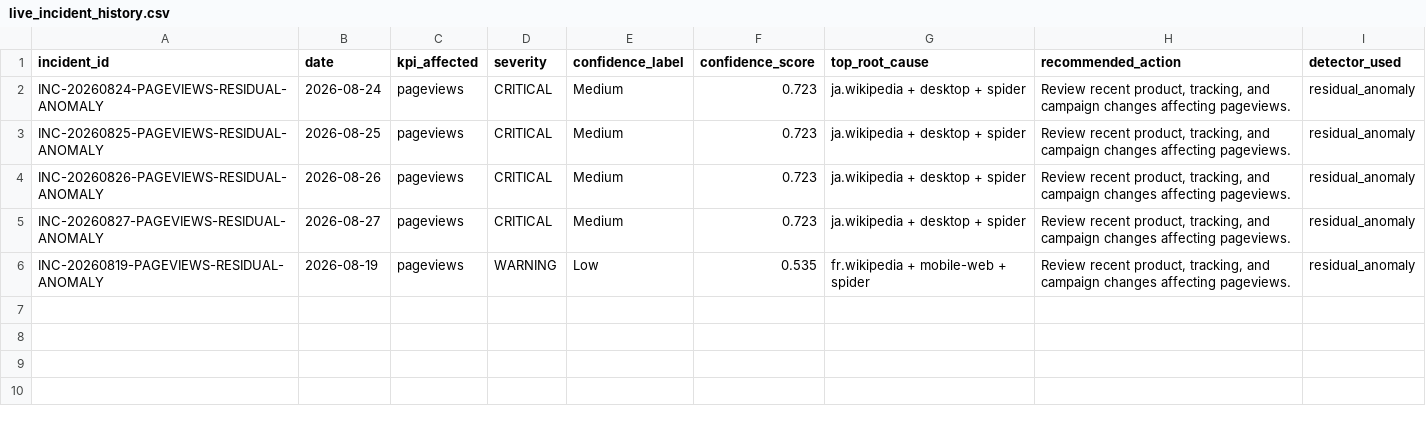
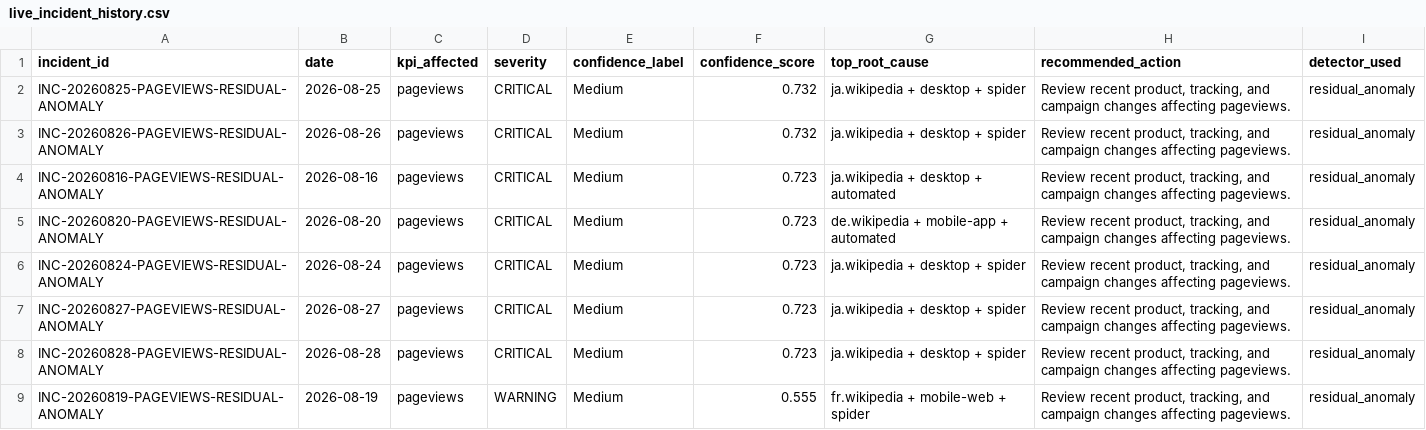
Before and after one commit to Kartz82/kpi-anomaly-diagnostics, a CSV file: data/live/reports/live_incident_history.csv, drawn as a sheet.

```diff
--- a/data/live/reports/live_incident_history.csv
+++ b/data/live/reports/live_incident_history.csv
@@ -1,6 +1,9 @@
 incident_id,date,kpi_affected,severity,confidence_label,confidence_score,top_root_cause,recommended_action,detector_used
+INC-20260825-PAGEVIEWS-RESIDUAL-ANOMALY,2026-08-25,pageviews,CRITICAL,Medium,0.732,ja.wikipedia + desktop + spider,"Review recent product, tracking, and campaign changes affecting pageviews.",residual_anomaly
+INC-20260826-PAGEVIEWS-RESIDUAL-ANOMALY,2026-08-26,pageviews,CRITICAL,Medium,0.732,ja.wikipedia + desktop + spider,"Review recent product, tracking, and campaign changes affecting pageviews.",residual_anomaly
+INC-20260816-PAGEVIEWS-RESIDUAL-ANOMALY,2026-08-16,pageviews,CRITICAL,Medium,0.723,ja.wikipedia + desktop + automated,"Review recent product, tracking, and campaign changes affecting pageviews.",residual_anomaly
+INC-20260820-PAGEVIEWS-RESIDUAL-ANOMALY,2026-08-20,pageviews,CRITICAL,Medium,0.723,de.wikipedia + mobile-app + automated,"Review recent product, tracking, and campaign changes affecting pageviews.",residual_anomaly
 INC-20260824-PAGEVIEWS-RESIDUAL-ANOMALY,2026-08-24,pageviews,CRITICAL,Medium,0.723,ja.wikipedia + desktop + spider,"Review recent product, tracking, and campaign changes affecting pageviews.",residual_anomaly
-INC-20260825-PAGEVIEWS-RESIDUAL-ANOMALY,2026-08-25,pageviews,CRITICAL,Medium,0.723,ja.wikipedia + desktop + spider,"Review recent product, tracking, and campaign changes affecting pageviews.",residual_anomaly
-INC-20260826-PAGEVIEWS-RESIDUAL-ANOMALY,2026-08-26,pageviews,CRITICAL,Medium,0.723,ja.wikipedia + desktop + spider,"Review recent product, tracking, and campaign changes affecting pageviews.",residual_anomaly
 INC-20260827-PAGEVIEWS-RESIDUAL-ANOMALY,2026-08-27,pageviews,CRITICAL,Medium,0.723,ja.wikipedia + desktop + spider,"Review recent product, tracking, and campaign changes affecting pageviews.",residual_anomaly
-INC-20260819-PAGEVIEWS-RESIDUAL-ANOMALY,2026-08-19,pageviews,WARNING,Low,0.535,fr.wikipedia + mobile-web + spider,"Review recent product, tracking, and campaign changes affecting pageviews.",residual_anomaly
+INC-20260828-PAGEVIEWS-RESIDUAL-ANOMALY,2026-08-28,pageviews,CRITICAL,Medium,0.723,ja.wikipedia + desktop + spider,"Review recent product, tracking, and campaign changes affecting pageviews.",residual_anomaly
+INC-20260819-PAGEVIEWS-RESIDUAL-ANOMALY,2026-08-19,pageviews,WARNING,Medium,0.555,fr.wikipedia + mobile-web + spider,"Review recent product, tracking, and campaign changes affecting pageviews.",residual_anomaly
```
Also changed, not shown: data/live/reports/live_top_root_causes.csv, 6 other files.
